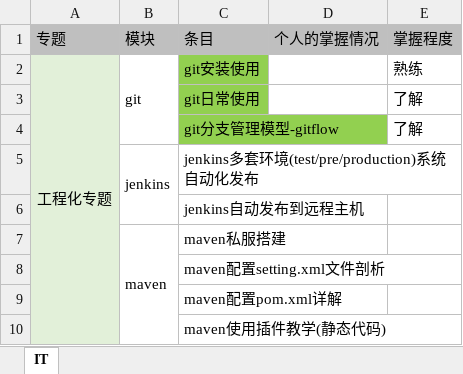
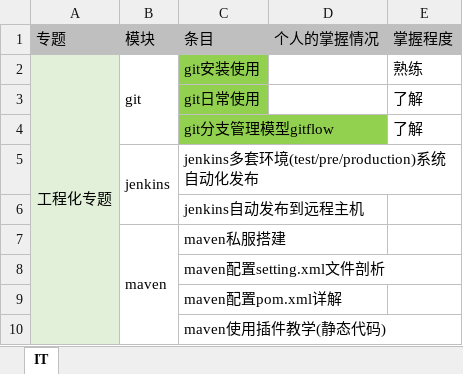
Before and after one commit to sangbiaoli/IT, an Excel workbook: IT.xlsx, sheet IT, drawn as a sheet; only a part is shown; values as stored, in another font and other column widths than the file's, no borders; charts and pictures not drawn; the diff names each change by its address in the sheet, - before the commit and + after, or states it on an @@ line.

Commit message:
git分支管理模型gitflow

```diff
--- a/IT.xlsx (sheet IT)
+++ b/IT.xlsx (sheet IT)
-C4: git分支管理模型-gitflow
+C4: git分支管理模型gitflow
```
